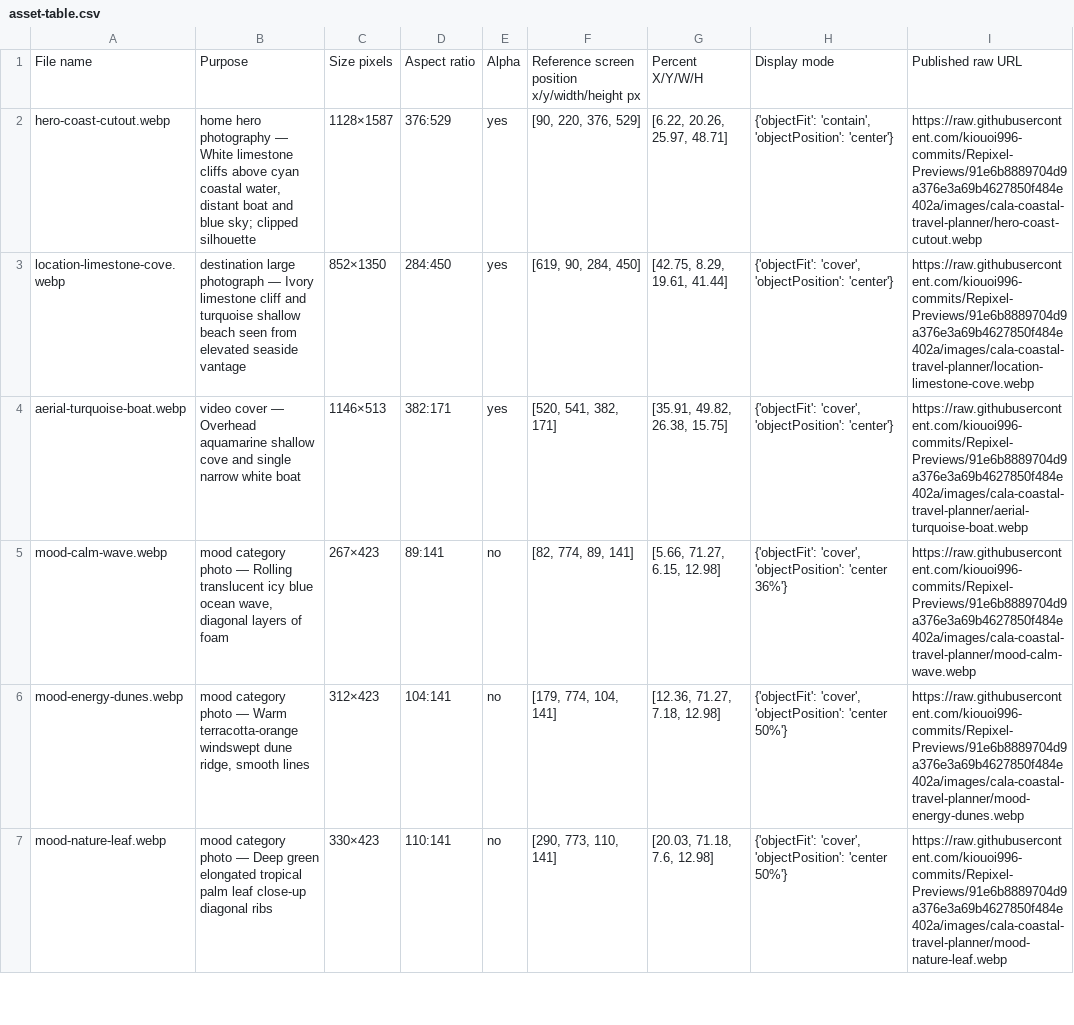
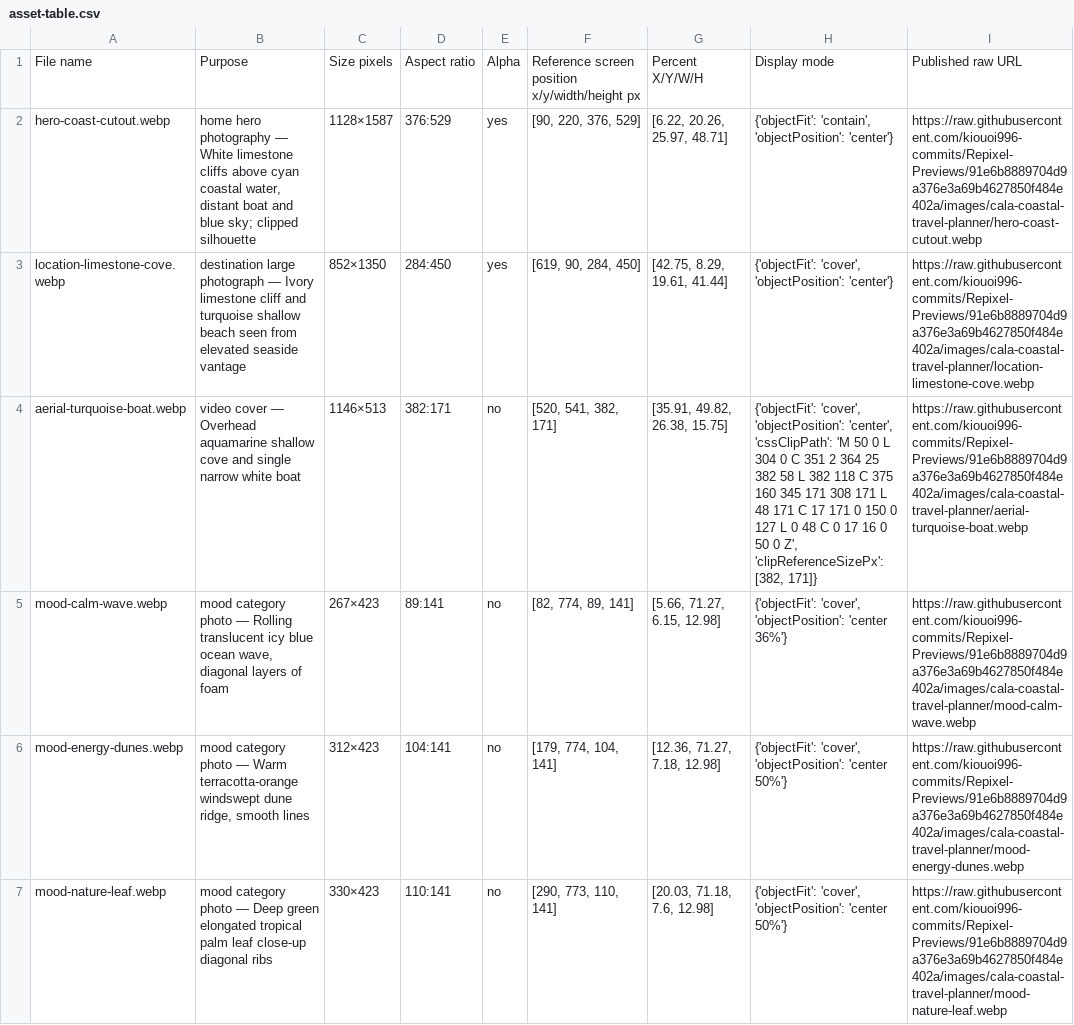
Before and after one commit to kiouoi996-commits/Repixel-Previews, a CSV file: images/cala-coastal-travel-planner/asset-table.csv, drawn as a sheet; only a part is shown.

```diff
--- a/images/cala-coastal-travel-planner/asset-table.csv
+++ b/images/cala-coastal-travel-planner/asset-table.csv
@@ -3,3 +3,3 @@ hero-coast-cutout.webp,"home hero photography — White limestone cliffs above c
 location-limestone-cove.webp,destination large photograph — Ivory limestone cliff and turquoise shallow beach seen from elevated seaside vantage,852×1350,284:450,yes,"[619, 90, 284, 450]","[42.75, 8.29, 19.61, 41.44]","{'objectFit': 'cover', 'objectPosition': 'center'}",https://raw.githubusercontent.com/kiouoi996-commits/Repixel-Previews/91e6b8889704d9a376e3a69b4627850f484e402a/images/cala-coastal-travel-planner/location-limestone-cove.webp
-aerial-turquoise-boat.webp,video cover — Overhead aquamarine shallow cove and single narrow white boat,1146×513,382:171,yes,"[520, 541, 382, 171]","[35.91, 49.82, 26.38, 15.75]","{'objectFit': 'cover', 'objectPosition': 'center'}",https://raw.githubusercontent.com/kiouoi996-commits/Repixel-Previews/91e6b8889704d9a376e3a69b4627850f484e402a/images/cala-coastal-travel-planner/aerial-turquoise-boat.webp
+aerial-turquoise-boat.webp,video cover — Overhead aquamarine shallow cove and single narrow white boat,1146×513,382:171,no,"[520, 541, 382, 171]","[35.91, 49.82, 26.38, 15.75]","{'objectFit': 'cover', 'objectPosition': 'center', 'cssClipPath': 'M 50 0 L 304 0 C 351 2 364 25 382 58 L 382 118 C 375 160 345 171 308 171 L 48 171 C 17 171 0 150 0 127 L 0 48 C 0 17 16 0 50 0 Z', 'clipReferenceSizePx': [382, 171]}",https://raw.githubusercontent.com/kiouoi996-commits/Repixel-Previews/91e6b8889704d9a376e3a69b4627850f484e402a/images/cala-coastal-travel-planner/aerial-turquoise-boat.webp
 mood-calm-wave.webp,"mood category photo — Rolling translucent icy blue ocean wave, diagonal layers of foam",267×423,89:141,no,"[82, 774, 89, 141]","[5.66, 71.27, 6.15, 12.98]","{'objectFit': 'cover', 'objectPosition': 'center 36%'}",https://raw.githubusercontent.com/kiouoi996-commits/Repixel-Previews/91e6b8889704d9a376e3a69b4627850f484e402a/images/cala-coastal-travel-planner/mood-calm-wave.webp
```
Also changed, not shown: 1 other file.
